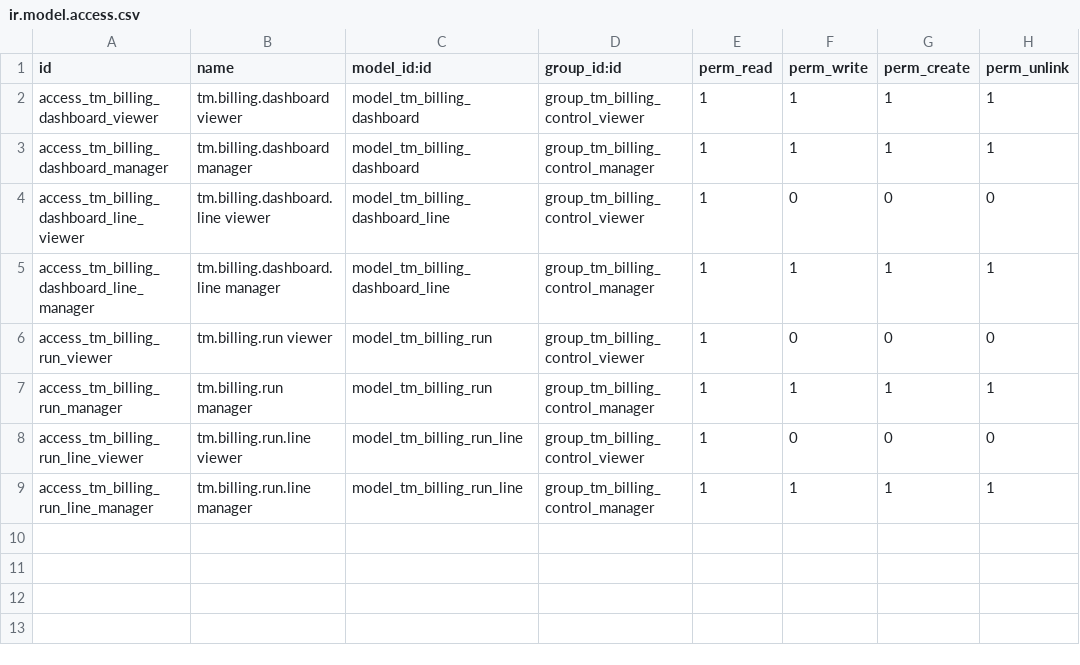
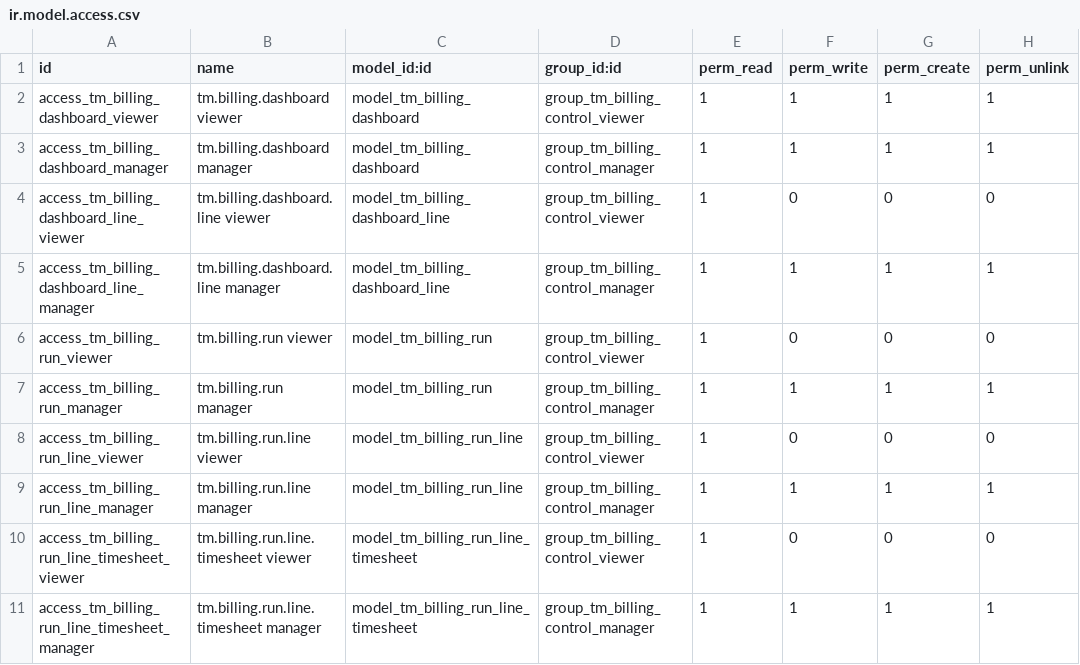
Before and after one commit to jito-dev/Odoo17-custom-addons, a CSV file: tm_billing_control/security/ir.model.access.csv, drawn as a sheet; the diff names each change by its address in the sheet, - before the commit and + after, or states it on an @@ line.

Commit message:
Polishing & Testing Rate Card & Billing Control

```diff
--- a/tm_billing_control/security/ir.model.access.csv
+++ b/tm_billing_control/security/ir.model.access.csv
+row 10: access_tm_billing_run_line_timesheet_viewer | tm.billing.run.line.timesheet viewer | model_tm_billing_run_line_timesheet | group_tm_billing_control_viewer | 1 | 0 | 0 | 0
+row 11: access_tm_billing_run_line_timesheet_manager | tm.billing.run.line.timesheet manager | model_tm_billing_run_line_timesheet | group_tm_billing_control_manager | 1 | 1 | 1 | 1
```
Also changed, not shown: 18 other files.
